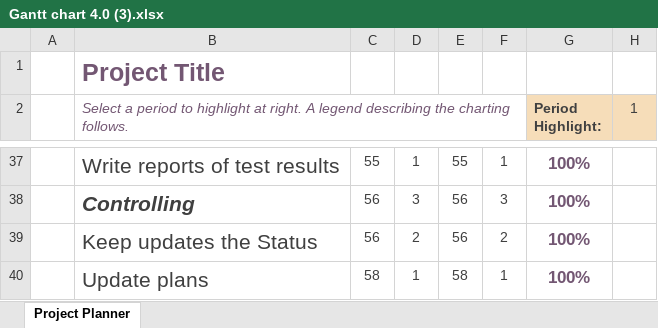
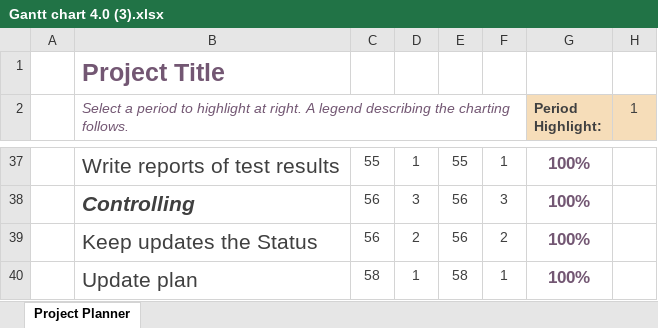
Before and after one commit to Dayyan9/Assignment-2, an Excel workbook: Gantt chart 4.0 (3).xlsx, sheet Project Planner, drawn as a sheet; only a part is shown, gaps mark what is left out; values as stored, in another font and other column widths than the file's, no borders; conditional formats not drawn; the diff names each change by its address in the sheet, - before the commit and + after, or states it on an @@ line.

Commit message:
zekum updates

```diff
--- a/Gantt chart 4.0 (3).xlsx (sheet Project Planner)
+++ b/Gantt chart 4.0 (3).xlsx (sheet Project Planner)
-B40: Update plans
+B40: Update plan
```
